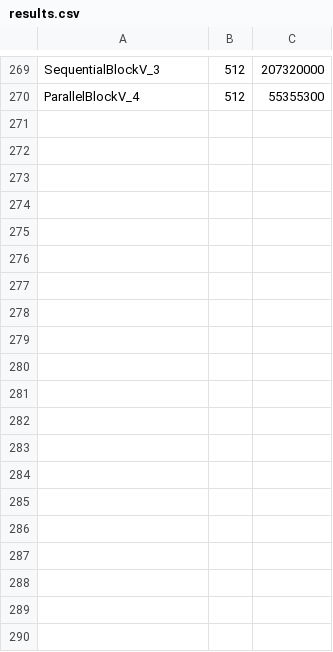
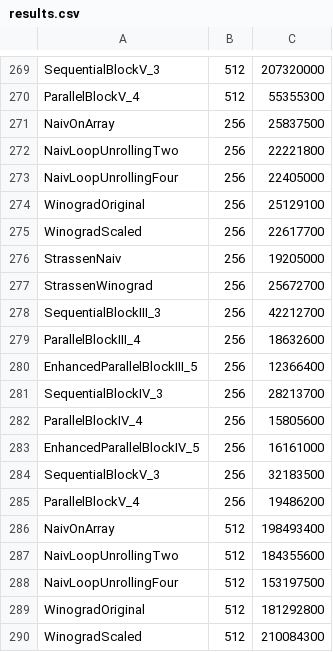
Before and after one commit to JohnCifuentes/AASeguimientoII, a CSV file: results.csv, drawn as a sheet; only a part is shown, gaps mark what is left out; the diff covers the shown part only.

Commit message:
Entrega de Seguimiento II - Documentación

```diff
--- a/results.csv
+++ b/results.csv
@@ -270 +270,21 @@ SequentialBlockV_3,512,207320000
 ParallelBlockV_4,512,55355300
+NaivOnArray,256,25837500
+NaivLoopUnrollingTwo,256,22221800
+NaivLoopUnrollingFour,256,22405000
+WinogradOriginal,256,25129100
+WinogradScaled,256,22617700
+StrassenNaiv,256,19205000
+StrassenWinograd,256,25672700
+SequentialBlockIII_3,256,42212700
+ParallelBlockIII_4,256,18632600
+EnhancedParallelBlockIII_5,256,12366400
+SequentialBlockIV_3,256,28213700
+ParallelBlockIV_4,256,15805600
+EnhancedParallelBlockIV_5,256,16161000
+SequentialBlockV_3,256,32183500
+ParallelBlockV_4,256,19486200
+NaivOnArray,512,198493400
+NaivLoopUnrollingTwo,512,184355600
+NaivLoopUnrollingFour,512,153197500
+WinogradOriginal,512,181292800
+WinogradScaled,512,210084300
```
Also changed, not shown: 40 added rows elsewhere in this file.
